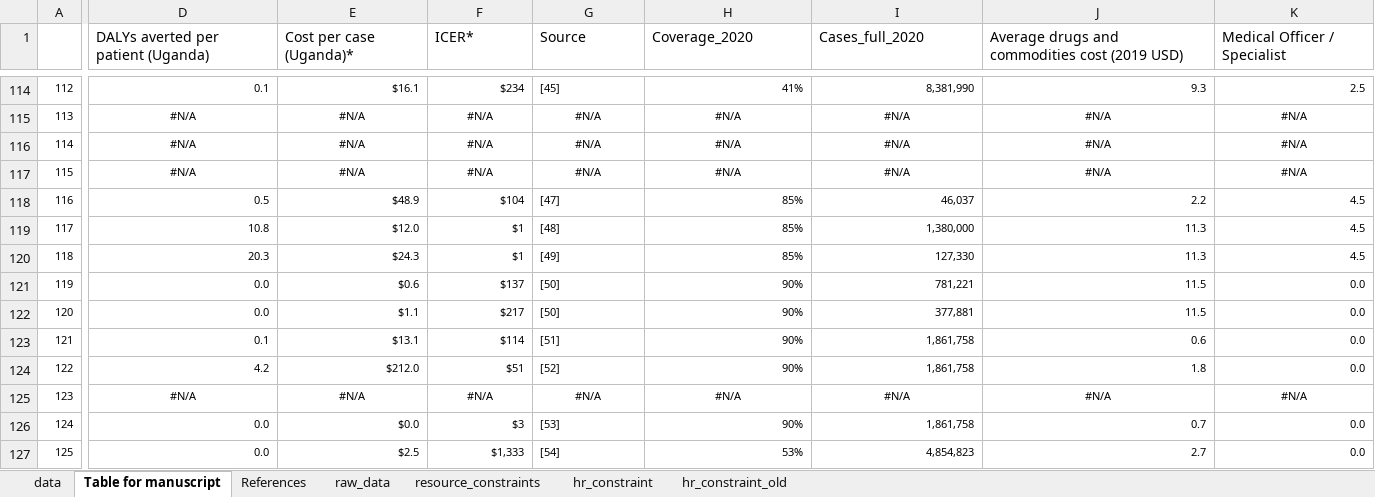
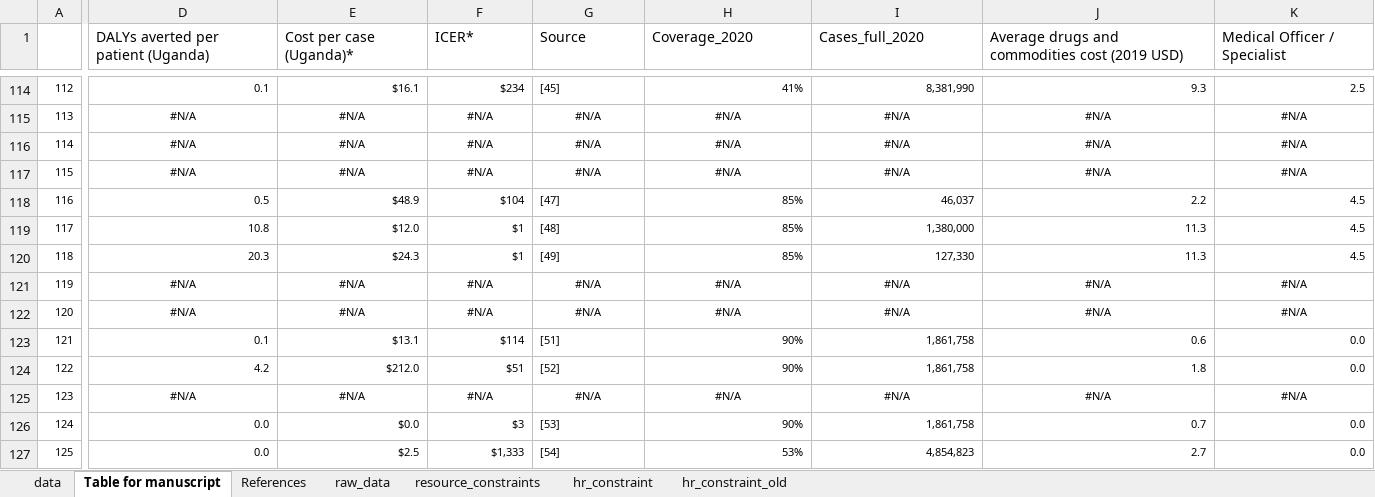
Before and after one commit to sakshimohan/uganda_hbp, an Excel workbook: 2_data/hbp_data_clean_v2.xlsx, sheet Table for manuscript, drawn as a sheet; only a part is shown, gaps mark what is left out; values as stored, in another font and other column widths than the file's, no borders; the diff covers the shown part only; the diff names each change by its address in the sheet, - before the commit and + after, or states it on an @@ line.

Commit message:
Updates to Xpert test
-Remove full untargeted expert since this intervention is treated as incremental to 104-106

-remove from list of substitutes

-for the targeted intervention, use Targeted-Xpert-MDR-HIV-FN-Spot-Spot from Tesfaye instead of Targeted-Xpert-ZN-Negative-Spot-Morning-Spot since this is the most cost-effective version

```diff
--- a/2_data/hbp_data_clean_v2.xlsx (sheet Table for manuscript)
+++ b/2_data/hbp_data_clean_v2.xlsx (sheet Table for manuscript)
-D121:D122: 0.0
+D121:D122: #N/A
-D121:F122 alignment: right
+D121:F122 alignment: center
-E121 (Cost per case (Uganda)*): $0.6
+E121 (Cost per case (Uganda)*): #N/A
-F121 (ICER*): $137
+F121 (ICER*): #N/A
-G121:G122 (Source): [50]
+G121:G122 (Source): #N/A
-G121:G122 alignment: left
+G121:G122 alignment: center
-H121:H122 (Coverage_2020): 90%
+H121:H122 (Coverage_2020): #N/A
-H121:K122 alignment: right
+H121:K122 alignment: center
-I121 (Cases_full_2020): 781,221
+I121 (Cases_full_2020): #N/A
-J121:J122: 11.5
+J121:J122: #N/A
-K121:K122 (Medical Officer / Specialist): 0.0
+K121:K122 (Medical Officer / Specialist): #N/A
-E122 (Cost per case (Uganda)*): $1.1
+E122 (Cost per case (Uganda)*): #N/A
-F122 (ICER*): $217
+F122 (ICER*): #N/A
-I122 (Cases_full_2020): 377,881
+I122 (Cases_full_2020): #N/A
```
Also changed, not shown: 12 edited cells and cell formats elsewhere in this sheet, sheet data, sheet raw_data, sheet References, formulas that keep their value, 2_data/new_intervention_names.xlsx, 1 other file.
